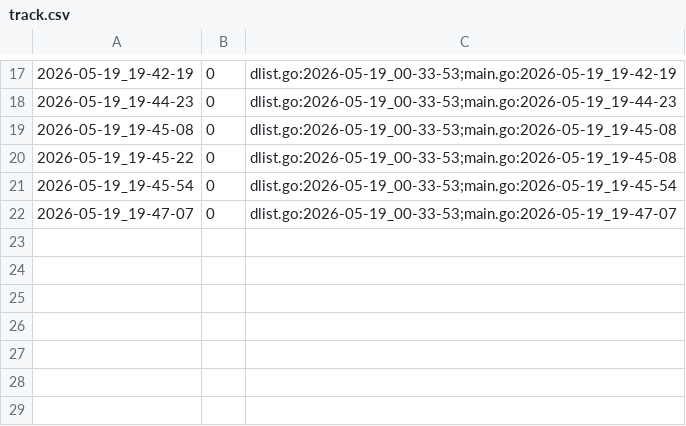
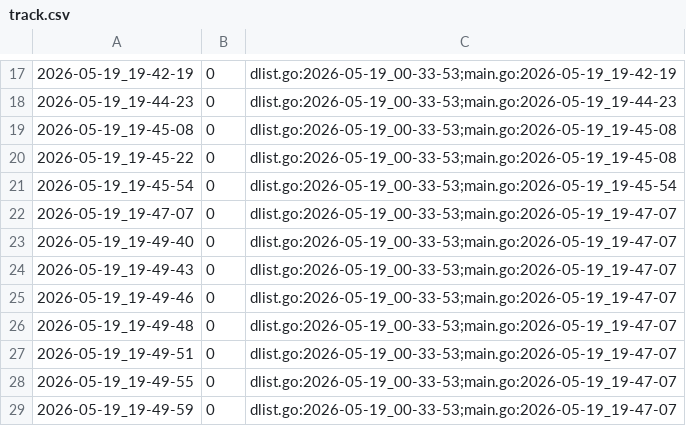
Before and after one commit to qxcode-course/ed-ter-bloco-a-wton123, a CSV file: .tko/track/ed@prin_list1/track.csv, drawn as a sheet; only a part is shown, gaps mark what is left out.

```diff
--- a/.tko/track/ed@prin_list1/track.csv
+++ b/.tko/track/ed@prin_list1/track.csv
@@ -22 +22,8 @@
 2026-05-19_19-47-07,0,dlist.go:2026-05-19_00-33-53;main.go:2026-05-19_19-47-07
+2026-05-19_19-49-40,0,dlist.go:2026-05-19_00-33-53;main.go:2026-05-19_19-47-07
+2026-05-19_19-49-43,0,dlist.go:2026-05-19_00-33-53;main.go:2026-05-19_19-47-07
+2026-05-19_19-49-46,0,dlist.go:2026-05-19_00-33-53;main.go:2026-05-19_19-47-07
+2026-05-19_19-49-48,0,dlist.go:2026-05-19_00-33-53;main.go:2026-05-19_19-47-07
+2026-05-19_19-49-51,0,dlist.go:2026-05-19_00-33-53;main.go:2026-05-19_19-47-07
+2026-05-19_19-49-55,0,dlist.go:2026-05-19_00-33-53;main.go:2026-05-19_19-47-07
+2026-05-19_19-49-59,0,dlist.go:2026-05-19_00-33-53;main.go:2026-05-19_19-47-07
```
Also changed, not shown: 2 other files.
